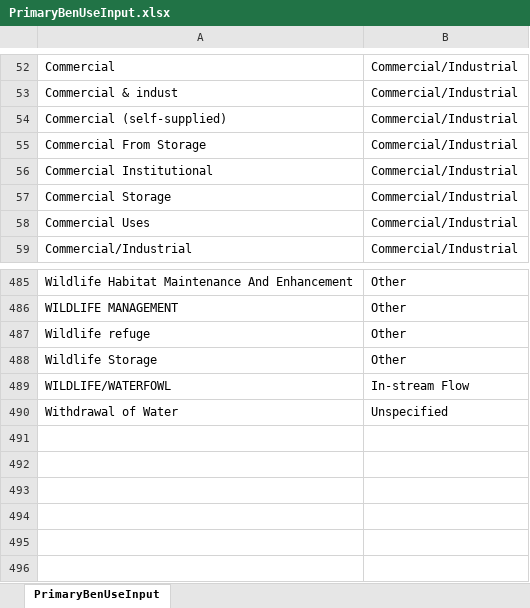
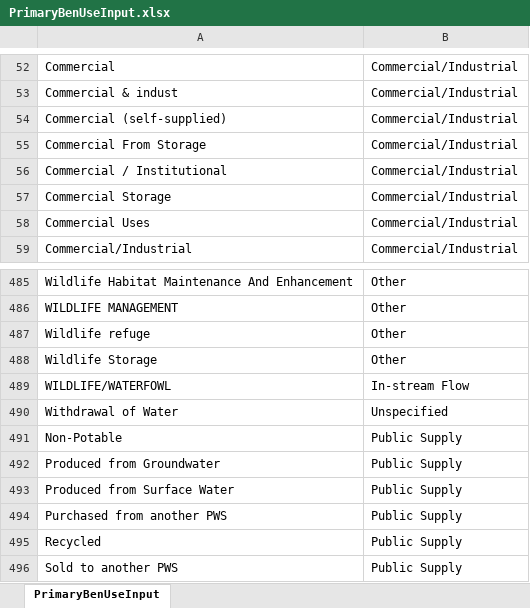
Before and after one commit to WSWCWaterDataExchange/MappingStatesDataToWaDE2.0, an Excel workbook: 5_CustomFunctions/AssignPrimaryUseCategory/PrimaryBenUseInput.xlsx, sheet PrimaryBenUseInput, drawn as a sheet; only a part is shown, gaps mark what is left out; values as stored, in another font and other column widths than the file's, no borders; the diff names each change by its address in the sheet, - before the commit and + after, or states it on an @@ line.

Commit message:
5_CusotmFunctions Update
- added more ben uses

```diff
--- a/5_CustomFunctions/AssignPrimaryUseCategory/PrimaryBenUseInput.xlsx (sheet PrimaryBenUseInput)
+++ b/5_CustomFunctions/AssignPrimaryUseCategory/PrimaryBenUseInput.xlsx (sheet PrimaryBenUseInput)
-A56: Commercial Institutional
+A56: Commercial / Institutional
+row 491: Non-Potable | Public Supply
+row 492: Produced from Groundwater | Public Supply
+row 493: Produced from Surface Water | Public Supply
+row 494: Purchased from another PWS | Public Supply
+row 495: Recycled | Public Supply
+row 496: Sold to another PWS | Public Supply
```
